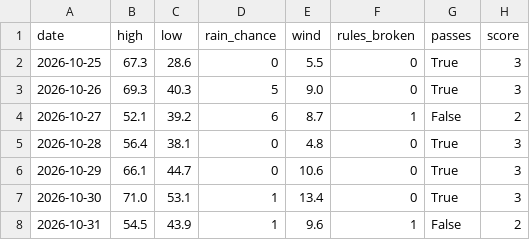
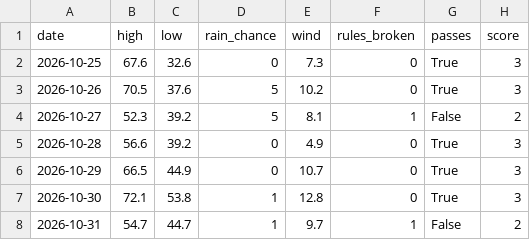
Before and after one commit to isabelacalice/OIM7510, a CSV file: projects/mp2/data/forecast.csv, drawn as a sheet.

```diff
--- a/projects/mp2/data/forecast.csv
+++ b/projects/mp2/data/forecast.csv
@@ -1,8 +1,8 @@
 date,high,low,rain_chance,wind,rules_broken,passes,score
-2026-10-25,67.3,28.6,0,5.5,0,True,3
-2026-10-26,69.3,40.3,5,9.0,0,True,3
-2026-10-27,52.1,39.2,6,8.7,1,False,2
-2026-10-28,56.4,38.1,0,4.8,0,True,3
-2026-10-29,66.1,44.7,0,10.6,0,True,3
-2026-10-30,71.0,53.1,1,13.4,0,True,3
-2026-10-31,54.5,43.9,1,9.6,1,False,2
+2026-10-25,67.6,32.6,0,7.3,0,True,3
+2026-10-26,70.5,37.6,5,10.2,0,True,3
+2026-10-27,52.3,39.2,5,8.1,1,False,2
+2026-10-28,56.6,39.2,0,4.9,0,True,3
+2026-10-29,66.5,44.9,0,10.7,0,True,3
+2026-10-30,72.1,53.8,1,12.8,0,True,3
+2026-10-31,54.7,44.7,1,9.7,1,False,2
```
Also changed, not shown: 2 other files.
